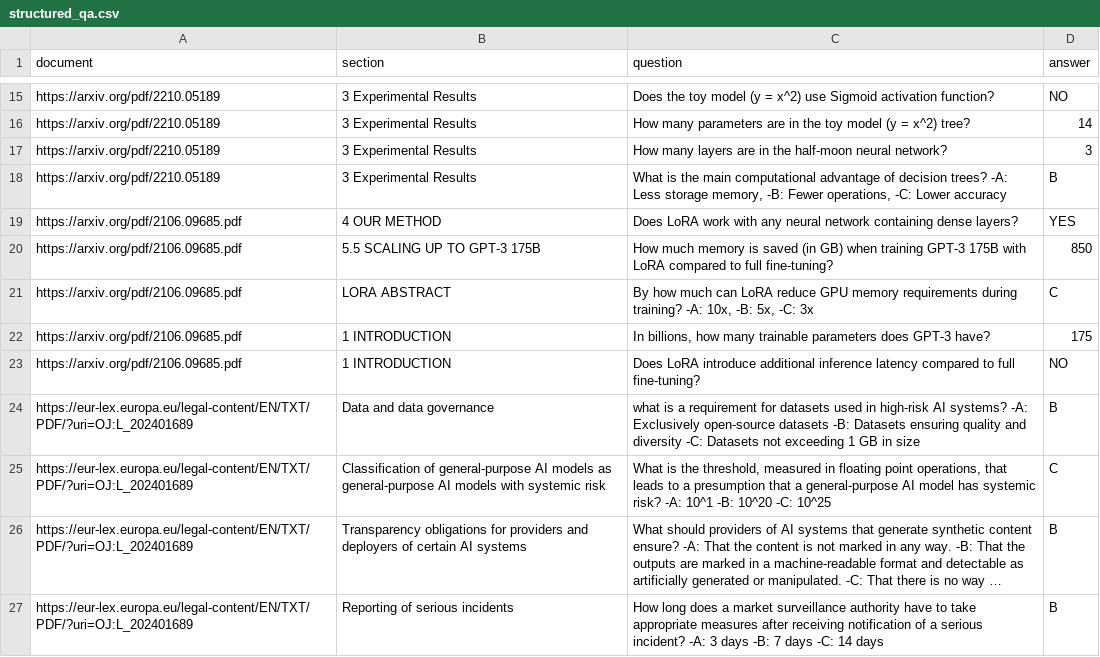
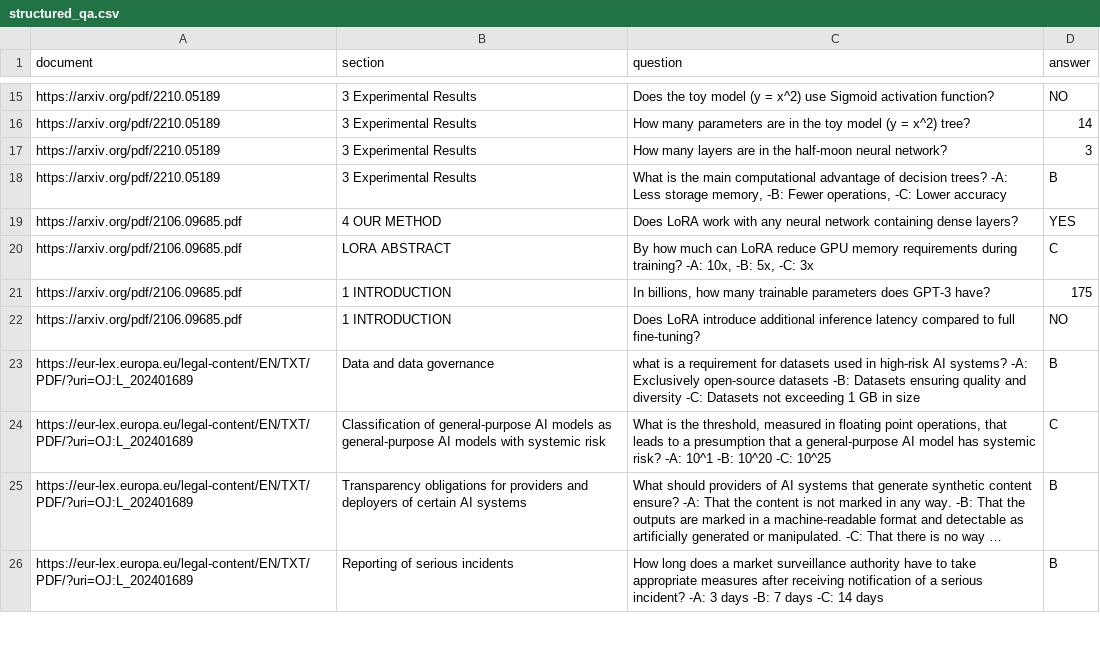
Before and after one commit to mozilla-ai/structured-qa, a CSV file: benchmark/structured_qa.csv, drawn as a sheet; only a part is shown, gaps mark what is left out; long unchanged cells end in ….

```diff
--- a/benchmark/structured_qa.csv
+++ b/benchmark/structured_qa.csv
@@ -19,3 +19,2 @@ https://arxiv.org/pdf/2210.05189,3 Experimental Results,"What is the main comput
 https://arxiv.org/pdf/2106.09685.pdf,4 OUR METHOD,Does LoRA work with any neural network containing dense layers?,YES
-https://arxiv.org/pdf/2106.09685.pdf,5.5 SCALING UP TO GPT-3 175B,"How much memory is saved (in GB) when training GPT-3 175B with LoRA compared to full fine-tuning?",850
 https://arxiv.org/pdf/2106.09685.pdf,LORA ABSTRACT,"By how much can LoRA reduce GPU memory requirements during training? -A: 10x, -B: 5x, -C: 3x",C
```
Also changed, not shown: 2 other files.
